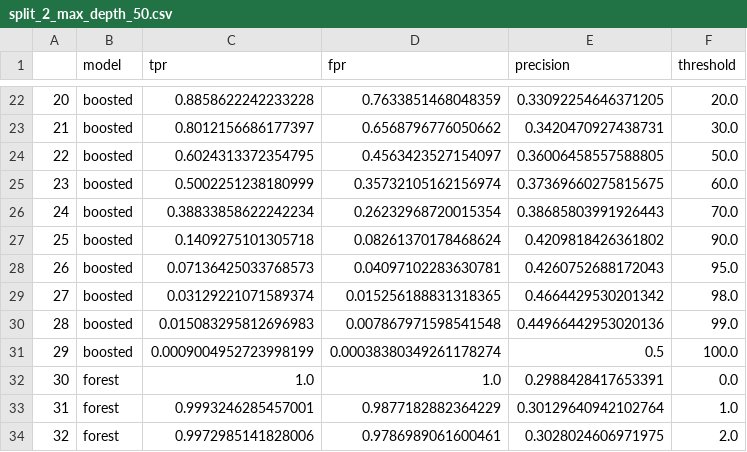
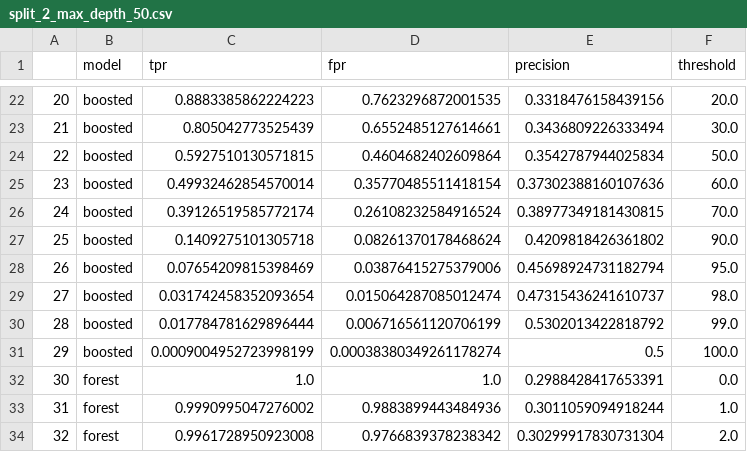
Before and after one commit to pete-rodrigue/ML_spring_2019, a CSV file: exercise five/split_2_max_depth_50.csv, drawn as a sheet; only a part is shown, gaps mark what is left out; the diff covers the shown part only.

```diff
--- a/exercise five/split_2_max_depth_50.csv
+++ b/exercise five/split_2_max_depth_50.csv
@@ -22,13 +22,13 @@
-20,boosted,0.8858622242233228,0.7633851468048359,0.33092254646371205,20.0
-21,boosted,0.8012156686177397,0.6568796776050662,0.3420470927438731,30.0
-22,boosted,0.6024313372354795,0.4563423527154097,0.36006458557588805,50.0
-23,boosted,0.5002251238180999,0.35732105162156974,0.37369660275815675,60.0
-24,boosted,0.38833858622242234,0.26232968720015354,0.38685803991926443,70.0
+20,boosted,0.8883385862224223,0.7623296872001535,0.3318476158439156,20.0
+21,boosted,0.805042773525439,0.6552485127614661,0.3436809226333494,30.0
+22,boosted,0.5927510130571815,0.4604682402609864,0.3542787944025834,50.0
+23,boosted,0.49932462854570014,0.35770485511418154,0.37302388160107636,60.0
+24,boosted,0.39126519585772174,0.26108232584916524,0.38977349181430815,70.0
 25,boosted,0.1409275101305718,0.08261370178468624,0.4209818426361802,90.0
-26,boosted,0.07136425033768573,0.04097102283630781,0.4260752688172043,95.0
-27,boosted,0.03129221071589374,0.015256188831318365,0.4664429530201342,98.0
-28,boosted,0.015083295812696983,0.007867971598541548,0.44966442953020136,99.0
+26,boosted,0.07654209815398469,0.03876415275379006,0.45698924731182794,95.0
+27,boosted,0.031742458352093654,0.015064287085012474,0.47315436241610737,98.0
+28,boosted,0.017784781629896444,0.006716561120706199,0.5302013422818792,99.0
 29,boosted,0.0009004952723998199,0.00038380349261178274,0.5,100.0
 30,forest,1.0,1.0,0.2988428417653391,0.0
-31,forest,0.9993246285457001,0.9877182882364229,0.30129640942102764,1.0
-32,forest,0.9972985141828006,0.9786989061600461,0.3028024606971975,2.0
+31,forest,0.9990995047276002,0.9883899443484936,0.3011059094918244,1.0
+32,forest,0.9961728950923008,0.9766839378238342,0.30299917830731304,2.0
```
Also changed, not shown: 164 edited cells elsewhere in this file, exercise five/split_1_max_depth_10.csv, exercise five/split_1_max_depth_50.csv, 18 other files.
